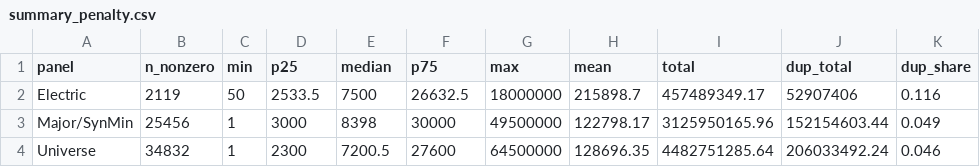
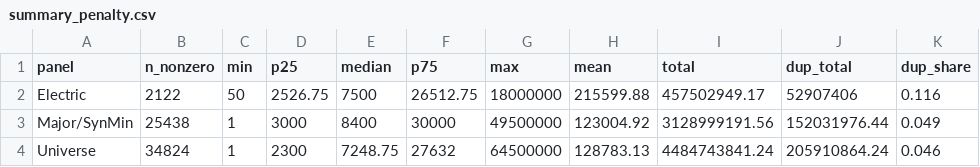
Before and after one commit to gracecarverr/caa-regdata, a CSV file: output/panel_profile/summary_penalty.csv, drawn as a sheet.

```diff
--- a/output/panel_profile/summary_penalty.csv
+++ b/output/panel_profile/summary_penalty.csv
@@ -1,4 +1,4 @@
 panel,n_nonzero,min,p25,median,p75,max,mean,total,dup_total,dup_share
-Electric,2119,50,2533.5,7500,26632.5,18000000,215898.7,457489349.17,52907406,0.116
-Major/SynMin,25456,1,3000,8398,30000,49500000,122798.17,3125950165.96,152154603.44,0.049
-Universe,34832,1,2300,7200.5,27600,64500000,128696.35,4482751285.64,206033492.24,0.046
+Electric,2122,50,2526.75,7500,26512.75,18000000,215599.88,457502949.17,52907406,0.116
+Major/SynMin,25438,1,3000,8400,30000,49500000,123004.92,3128999191.56,152031976.44,0.049
+Universe,34824,1,2300,7248.75,27632,64500000,128783.13,4484743841.24,205910864.24,0.046
```
Also changed, not shown: output/panel_profile/binary_prevalence.csv, output/panel_profile/coverage_by_year.csv, 21 other files.
